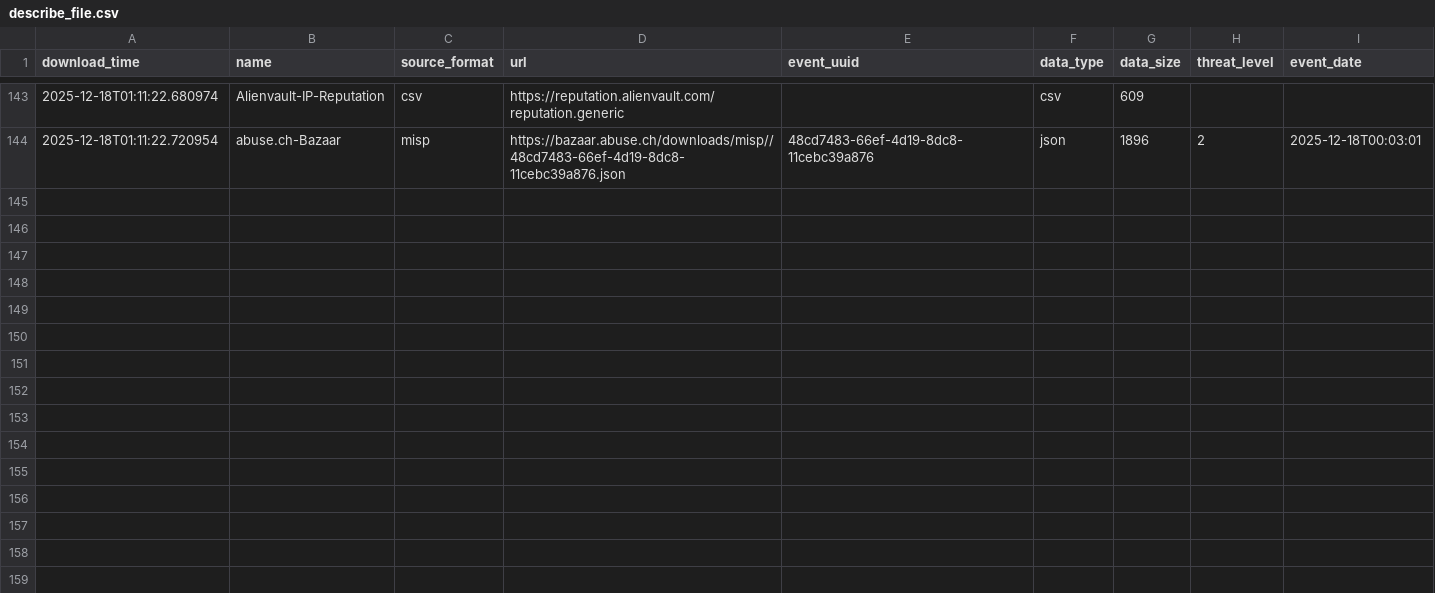
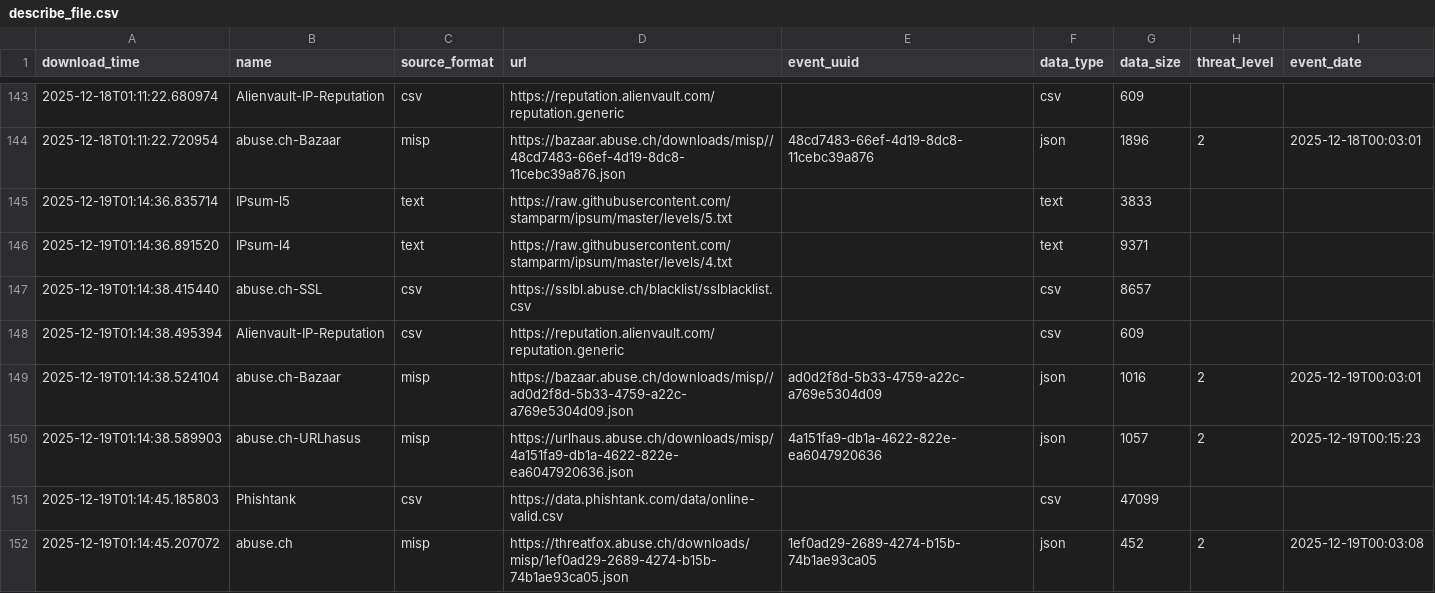
Before and after one commit to vuln000/FinalThreatFeed, a CSV file: output/describe_file.csv, drawn as a sheet; only a part is shown, gaps mark what is left out.

```diff
--- a/output/describe_file.csv
+++ b/output/describe_file.csv
@@ -144 +144,9 @@ download_time,name,source_format,url,event_uuid,data_type,data_size,threat_level
 2025-12-18T01:11:22.720954,abuse.ch-Bazaar,misp,https://bazaar.abuse.ch/downloads/misp//48cd7483-66ef-4d19-8dc8-11cebc39a876.json,48cd7483-66ef-4d19-8dc8-11cebc39a876,json,1896,2,2025-12-18T00:03:01
+2025-12-19T01:14:36.835714,IPsum-l5,text,https://raw.githubusercontent.com/stamparm/ipsum/master/levels/5.txt,,text,3833,,
+2025-12-19T01:14:36.891520,IPsum-l4,text,https://raw.githubusercontent.com/stamparm/ipsum/master/levels/4.txt,,text,9371,,
+2025-12-19T01:14:38.415440,abuse.ch-SSL,csv,https://sslbl.abuse.ch/blacklist/sslblacklist.csv,,csv,8657,,
+2025-12-19T01:14:38.495394,Alienvault-IP-Reputation,csv,https://reputation.alienvault.com/reputation.generic,,csv,609,,
+2025-12-19T01:14:38.524104,abuse.ch-Bazaar,misp,https://bazaar.abuse.ch/downloads/misp//ad0d2f8d-5b33-4759-a22c-a769e5304d09.json,ad0d2f8d-5b33-4759-a22c-a769e5304d09,json,1016,2,2025-12-19T00:03:01
+2025-12-19T01:14:38.589903,abuse.ch-URLhasus,misp,https://urlhaus.abuse.ch/downloads/misp/4a151fa9-db1a-4622-822e-ea6047920636.json,4a151fa9-db1a-4622-822e-ea6047920636,json,1057,2,2025-12-19T00:15:23
+2025-12-19T01:14:45.185803,Phishtank,csv,https://data.phishtank.com/data/online-valid.csv,,csv,47099,,
+2025-12-19T01:14:45.207072,abuse.ch,misp,https://threatfox.abuse.ch/downloads/misp/1ef0ad29-2689-4274-b15b-74b1ae93ca05.json,1ef0ad29-2689-4274-b15b-74b1ae93ca05,json,452,2,2025-12-19T00:03:08
```
Also changed, not shown: 1 other file.
